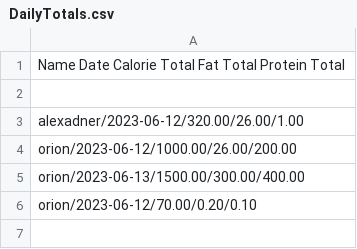
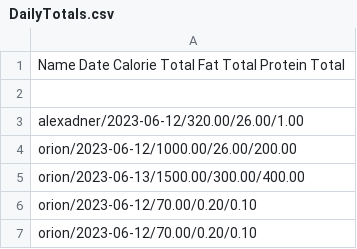
Before and after one commit to Ericjean17/Nutrition-Up, a CSV file: DailyTotals.csv, drawn as a sheet; the diff names each change by its address in the sheet, - before the commit and + after, or states it on an @@ line.

```diff
--- a/DailyTotals.csv
+++ b/DailyTotals.csv
+row 7: orion/2023-06-12/70.00/0.20/0.10
```
Also changed, not shown: 7 other files.
